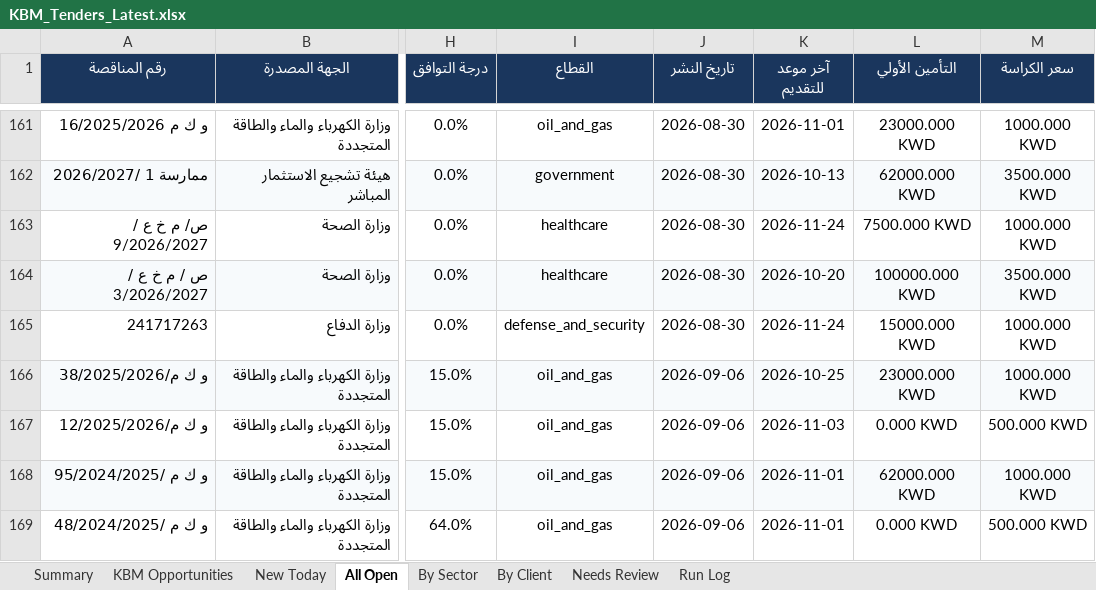
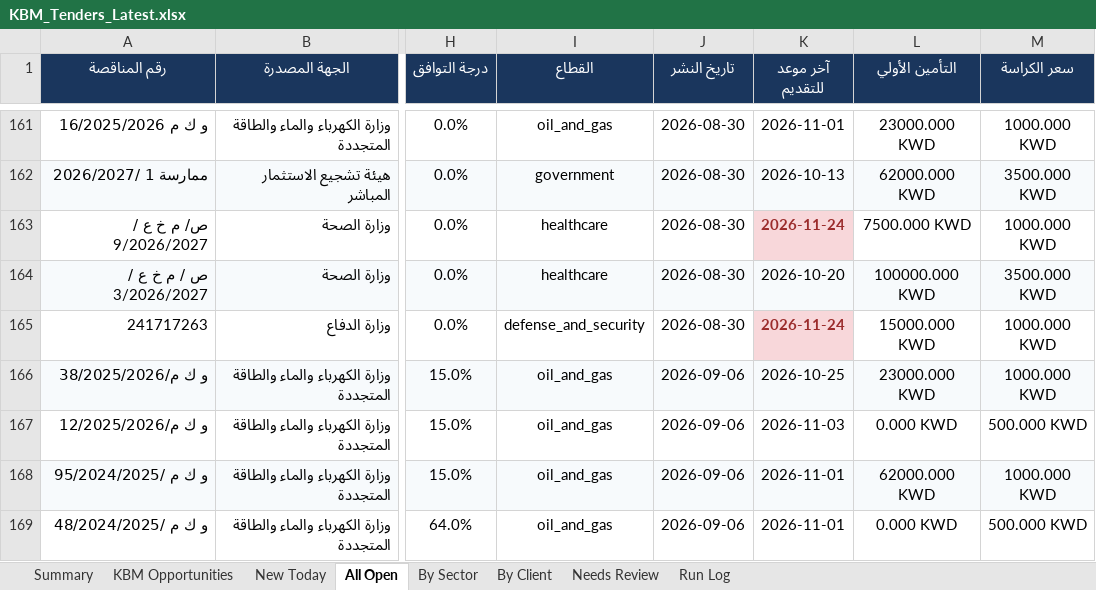
Before and after one commit to 6439144/KBM_TenderScout, an Excel workbook: output/reports/KBM_Tenders_Latest.xlsx, sheet All Open, drawn as a sheet; only a part is shown, gaps mark what is left out; values as stored, in another font and other column widths than the file's, no borders; the diff names each change by its address in the sheet, - before the commit and + after, or states it on an @@ line.

```diff
--- a/output/reports/KBM_Tenders_Latest.xlsx (sheet All Open)
+++ b/output/reports/KBM_Tenders_Latest.xlsx (sheet All Open)
@@ K163 fill: none → #F8D7DA, bold: off → on, text colour: black → #9B2C2C @@
@@ K165 fill: none → #F8D7DA, bold: off → on, text colour: black → #9B2C2C @@
```
Also changed, not shown: sheet New Today, sheet By Sector, sheet By Client, sheet Run Log, sheet Summary, 1 other file.
